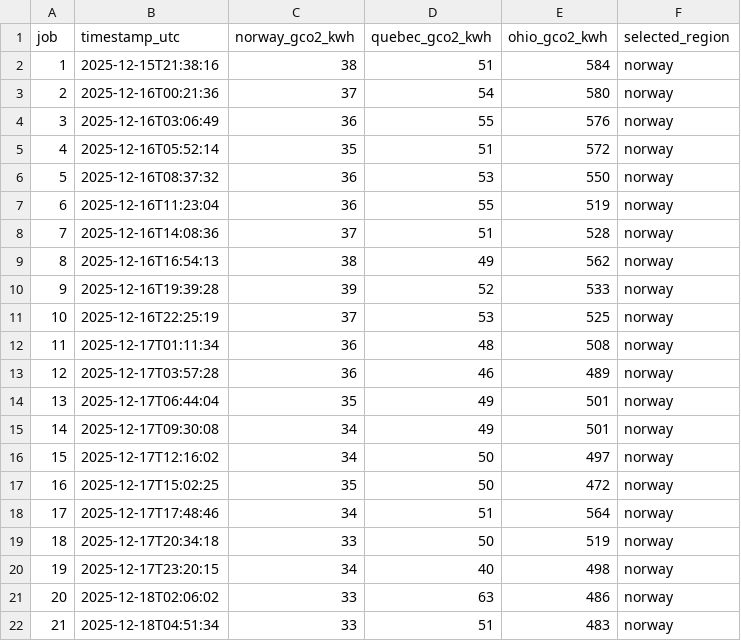
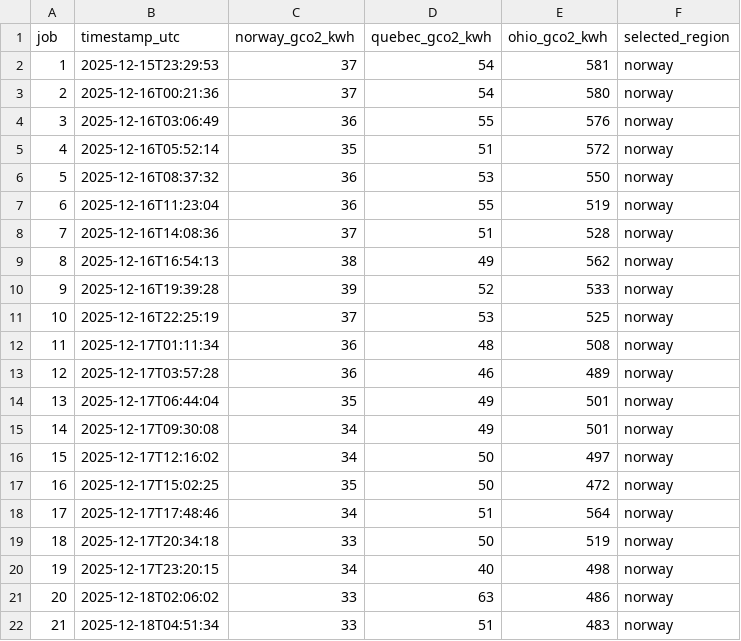
Before and after one commit to elevated-systems/compute-gardener-scheduler, a CSV file: docs/carbon-aware-ml-experiments/cloud-pt3/out.csv, drawn as a sheet.

Commit message:
fix incorrect data about initial/baseline job run for part 3

```diff
--- a/docs/carbon-aware-ml-experiments/cloud-pt3/out.csv
+++ b/docs/carbon-aware-ml-experiments/cloud-pt3/out.csv
@@ -1,3 +1,3 @@
 job,timestamp_utc,norway_gco2_kwh,quebec_gco2_kwh,ohio_gco2_kwh,selected_region
-1,2025-12-15T21:38:16,38,51,584,norway
+1,2025-12-15T23:29:53,37,54,581,norway
 2,2025-12-16T00:21:36,37,54,580,norway
```
